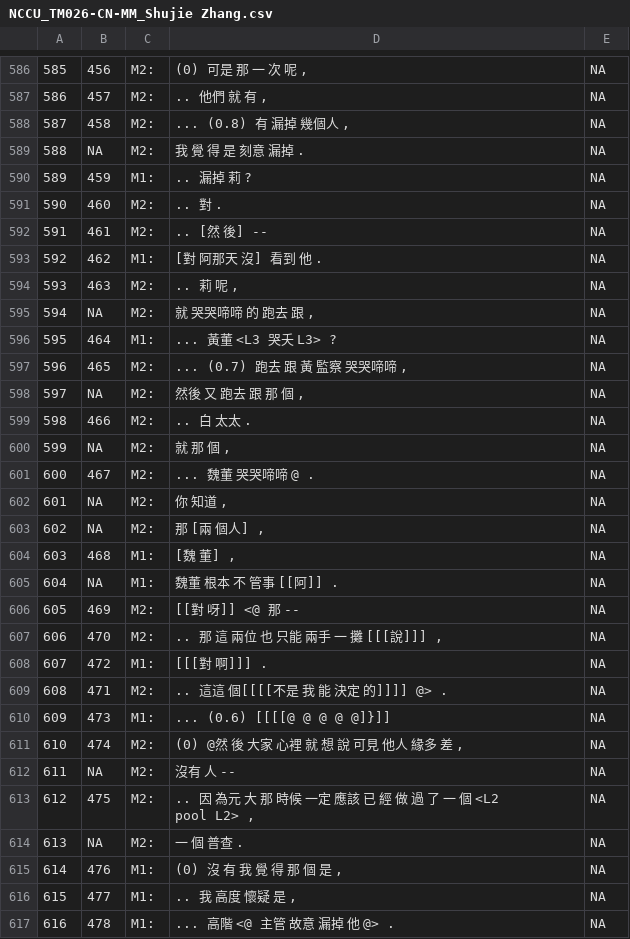
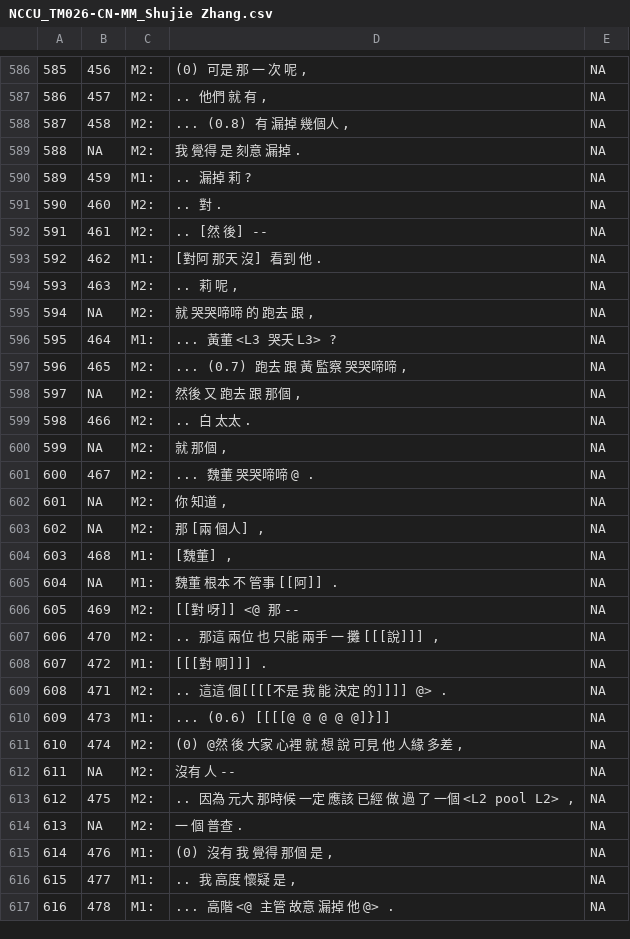
Before and after one commit to kayaulai/taiwan-mandarin-corpus-annotation, a CSV file: 4_auto_tokenised/NCCU_TM026-CN-MM_Shujie Zhang.csv, drawn as a sheet; only a part is shown, gaps mark what is left out; the diff covers the shown part only.

```diff
--- a/4_auto_tokenised/NCCU_TM026-CN-MM_Shujie Zhang.csv
+++ b/4_auto_tokenised/NCCU_TM026-CN-MM_Shujie Zhang.csv
@@ -589 +589 @@
-"588",NA,"M2:"," 我 覺 得 是 刻意 漏掉 .",NA
+588,NA,M2:, 我 覺得 是 刻意 漏掉 .,NA
@@ -593 +593 @@
-"592",462,"M1:"," [對 阿那天 沒] 看到 他 .",NA
+592,462,M1:, [對阿 那天 沒] 看到 他 .,NA
@@ -598 +598 @@
-"597",NA,"M2:"," 然後 又 跑去 跟 那 個 ,",NA
+597,NA,M2:," 然後 又 跑去 跟 那個 ,",NA
@@ -600 +600 @@
-"599",NA,"M2:"," 就 那 個 ,",NA
+599,NA,M2:," 就 那個 ,",NA
@@ -604 +604 @@
-"603",468,"M1:"," [魏 董] ,",NA
+603,468,M1:," [魏董] ,",NA
@@ -607 +607 @@
-"606",470,"M2:"," .. 那 這 兩位 也 只能 兩手 一 攤 [[[說]]] ,",NA
+606,470,M2:," .. 那這 兩位 也 只能 兩手 一 攤 [[[說]]] ,",NA
@@ -611 +611 @@
-"610",474,"M2:"," (0) @然 後 大家 心裡 就 想 說 可見 他人 緣多 差 ,",NA
+610,474,M2:,"(0) @然 後 大家 心裡 就 想 說 可見 他 人緣 多差 ,",NA
@@ -613 +613 @@
-"612",475,"M2:"," .. 因 為元 大 那 時候 一定 應該 已 經 做 過 了 一 個 <L2 pool L2> ,",NA
+612,475,M2:,".. 因為 元大 那時候 一定 應該 已經 做 過 了 一個 <L2 pool L2> ,",NA
@@ -615 +615 @@
-"614",476,"M1:"," (0) 沒 有 我 覺 得 那 個 是 ,",NA
+614,476,M1:,"(0) 沒有 我 覺得 那個 是 ,",NA
```
Also changed, not shown: 155 edited cells elsewhere in this file.
